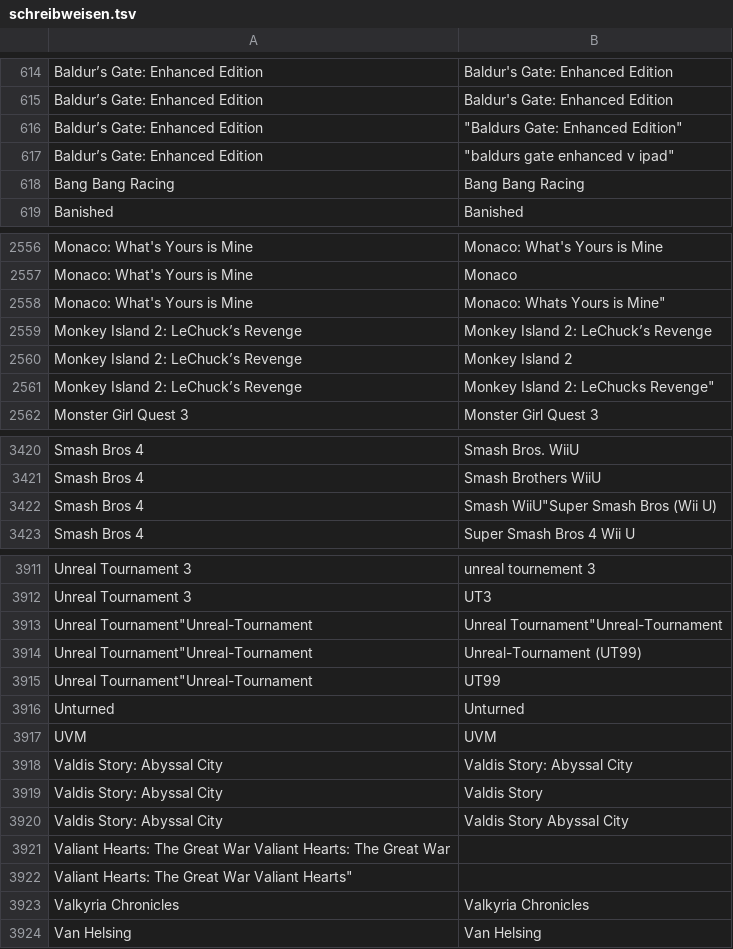
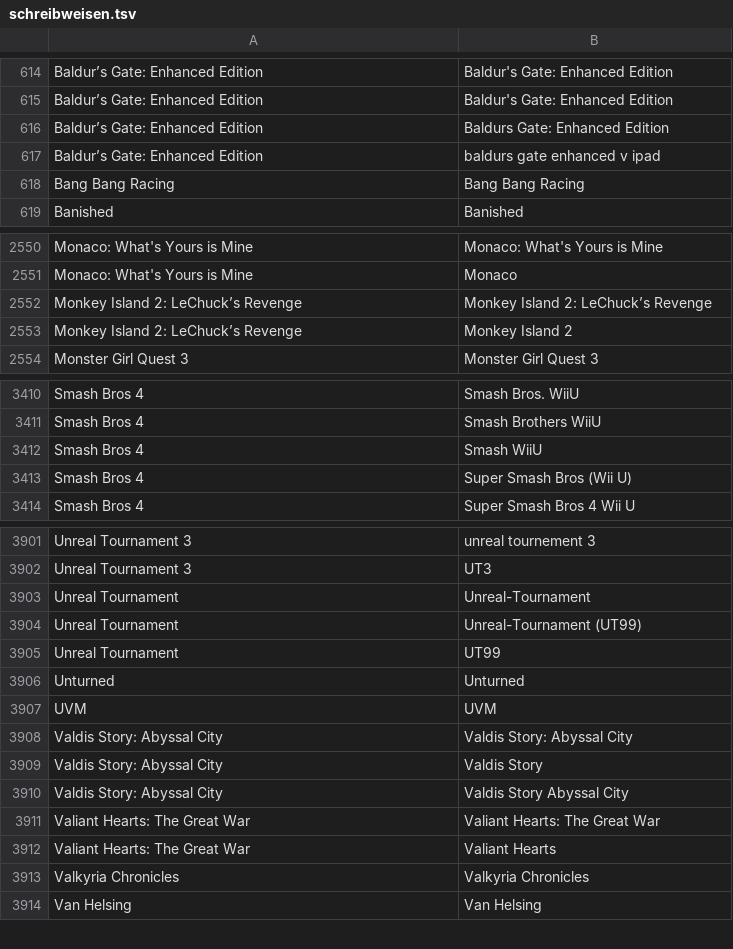
Before and after one commit to VDVC/Survey, a TSV file: daten/schreibweisen.tsv, drawn as a sheet; only a part is shown, gaps mark what is left out; the diff covers the shown part only.

Commit message:
* Schreibweisen hoffentlich Gitub-TSV-freundlich

```diff
--- a/daten/schreibweisen.tsv
+++ b/daten/schreibweisen.tsv
@@ -615,4 +615,4 @@
 "Baldur’s Gate: Enhanced Edition"	"Baldur's Gate: Enhanced Edition"
-"Baldur’s Gate: Enhanced Edition"	 "Baldurs Gate: Enhanced Edition"
-"Baldur’s Gate: Enhanced Edition"	 "baldurs gate enhanced v ipad"
+"Baldur’s Gate: Enhanced Edition"	"Baldurs Gate: Enhanced Edition"
+"Baldur’s Gate: Enhanced Edition"	"baldurs gate enhanced v ipad"
 "Bang Bang Racing"	"Bang Bang Racing"
@@ -2557,6 +2551,4 @@
 "Monaco: What's Yours is Mine"	"Monaco"
-"Monaco: What's Yours is Mine"	"Monaco: What"s Yours is Mine"
 "Monkey Island 2: LeChuck’s Revenge"	"Monkey Island 2: LeChuck’s Revenge"
 "Monkey Island 2: LeChuck’s Revenge"	"Monkey Island 2"
-"Monkey Island 2: LeChuck’s Revenge"	"Monkey Island 2: LeChuck"s Revenge"
 "Monster Girl Quest 3"	"Monster Girl Quest 3"
@@ -3421,3 +3411,4 @@
 "Smash Bros 4"	"Smash Brothers WiiU"
-"Smash Bros 4"	"Smash WiiU""Super Smash Bros (Wii U)"
+"Smash Bros 4"	"Smash WiiU"
+"Smash Bros 4"	"Super Smash Bros (Wii U)"
 "Smash Bros 4"	"Super Smash Bros 4 Wii U"
@@ -3912,5 +3902,5 @@
 "Unreal Tournament 3"	"UT3"
-"Unreal Tournament""Unreal-Tournament"	"Unreal Tournament""Unreal-Tournament"
-"Unreal Tournament""Unreal-Tournament"	"Unreal-Tournament (UT99)"
-"Unreal Tournament""Unreal-Tournament"	"UT99"
+"Unreal Tournament"	"Unreal-Tournament"
+"Unreal Tournament"	"Unreal-Tournament (UT99)"
+"Unreal Tournament"	"UT99"
 "Unturned"	"Unturned"
@@ -3920,4 +3910,4 @@
 "Valdis Story: Abyssal City"	"Valdis Story Abyssal City"
-"Valiant Hearts: The Great War	"Valiant Hearts: The Great War
-"Valiant Hearts: The Great War	"Valiant Hearts"
+"Valiant Hearts: The Great War"	"Valiant Hearts: The Great War"
+"Valiant Hearts: The Great War"	"Valiant Hearts"
 "Valkyria Chronicles"	"Valkyria Chronicles"
```
Also changed, not shown: 10 removed rows and 6 edited cells elsewhere in this file.
